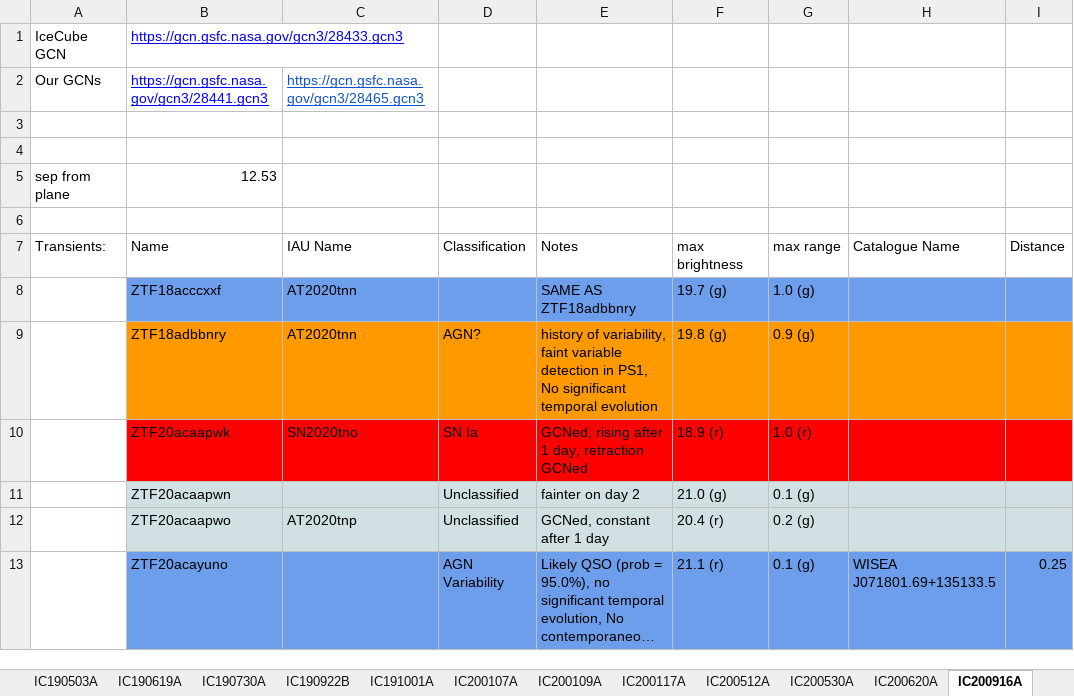
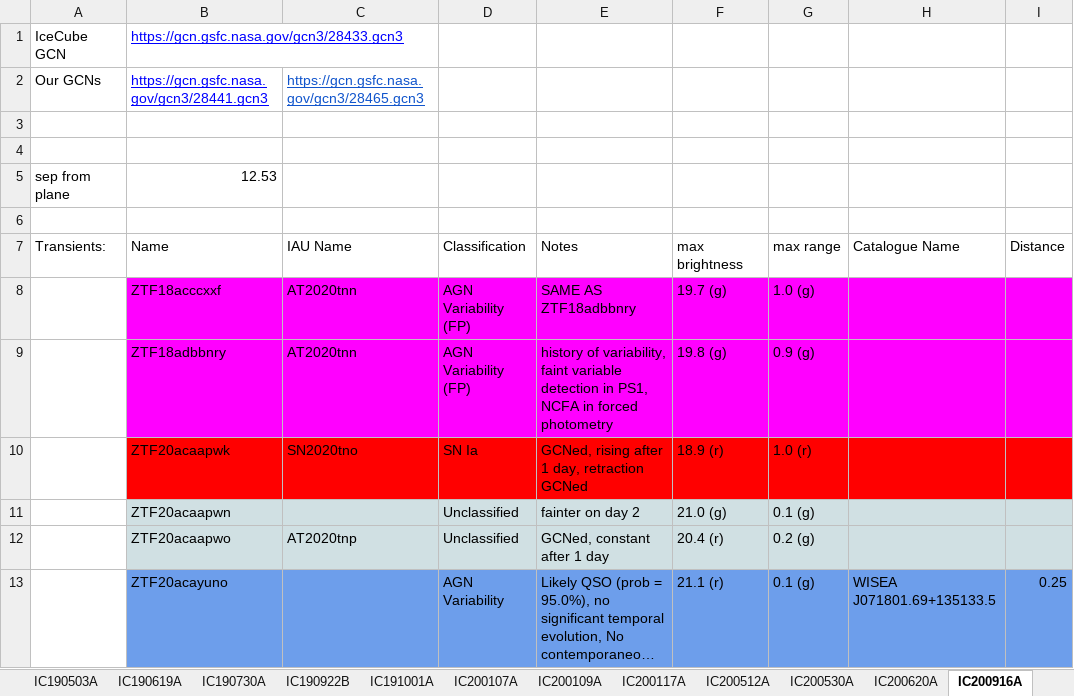
Before and after one commit to robertdstein/nuztfpaper, an Excel workbook: data/neutrino_too_followup.xlsx, sheet IC200916A, drawn as a sheet; long unchanged cells end in …; values as stored, in another font and other column widths than the file's, no borders; charts and pictures not drawn; the diff names each change by its address in the sheet, - before the commit and + after, or states it on an @@ line.

```diff
--- a/data/neutrino_too_followup.xlsx (sheet IC200916A)
+++ b/data/neutrino_too_followup.xlsx (sheet IC200916A)
-B8:I8 fill: #6D9EEB
+B8:I8 fill: #FF00FF
-D8 (Classification): (empty)
+D8 (Classification): AGN Variability (FP)
-B9:I9 fill: #FF9900
+B9:I9 fill: #FF00FF
-D9 (Classification): AGN?
+D9 (Classification): AGN Variability (FP)
-E9 (Notes): …in PS1, No significant temporal evolution
+E9 (Notes): …in PS1, NCFA in forced photometry
```
Also changed, not shown: sheet OVERVIEW_NOT_FU, sheet IC200109A, sheet IC200530A, sheet IC191001A, sheet IC210210A, sheet IC190922B, 6 more sheets, charts or pictures, 42 other files.
